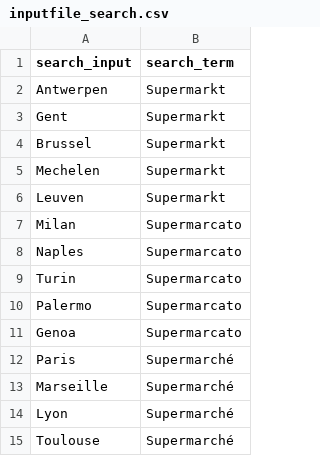
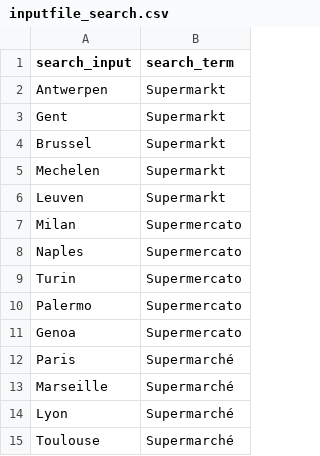
Before and after one commit to kboghe/Maps, a CSV file: inputfile_search.csv, drawn as a sheet; only a part is shown.

```diff
--- a/inputfile_search.csv
+++ b/inputfile_search.csv
@@ -6,7 +6,7 @@ Mechelen;Supermarkt
 Leuven;Supermarkt
-Milan;Supermarcato
-Naples;Supermarcato
-Turin;Supermarcato
-Palermo;Supermarcato
-Genoa;Supermarcato
+Milan;Supermercato
+Naples;Supermercato
+Turin;Supermercato
+Palermo;Supermercato
+Genoa;Supermercato
 Paris;Supermarché
```
Also changed, not shown: 5 other files.
